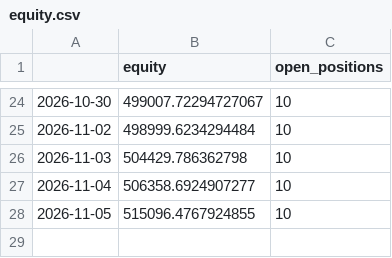
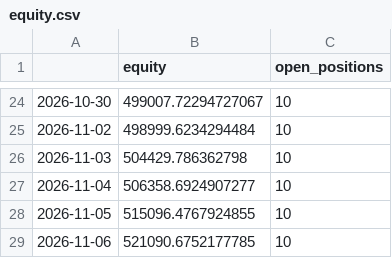
Before and after one commit to Divyang2411/ICHIMOKU-PAPER-TRADING, a CSV file: paper/equity.csv, drawn as a sheet; only a part is shown, gaps mark what is left out.

```diff
--- a/paper/equity.csv
+++ b/paper/equity.csv
@@ -28 +28,2 @@
 2026-11-05,515096.4767924855,10
+2026-11-06,521090.6752177785,10
```
Also changed, not shown: paper/positions.csv, paper/scan_latest.csv, 2 other files.
